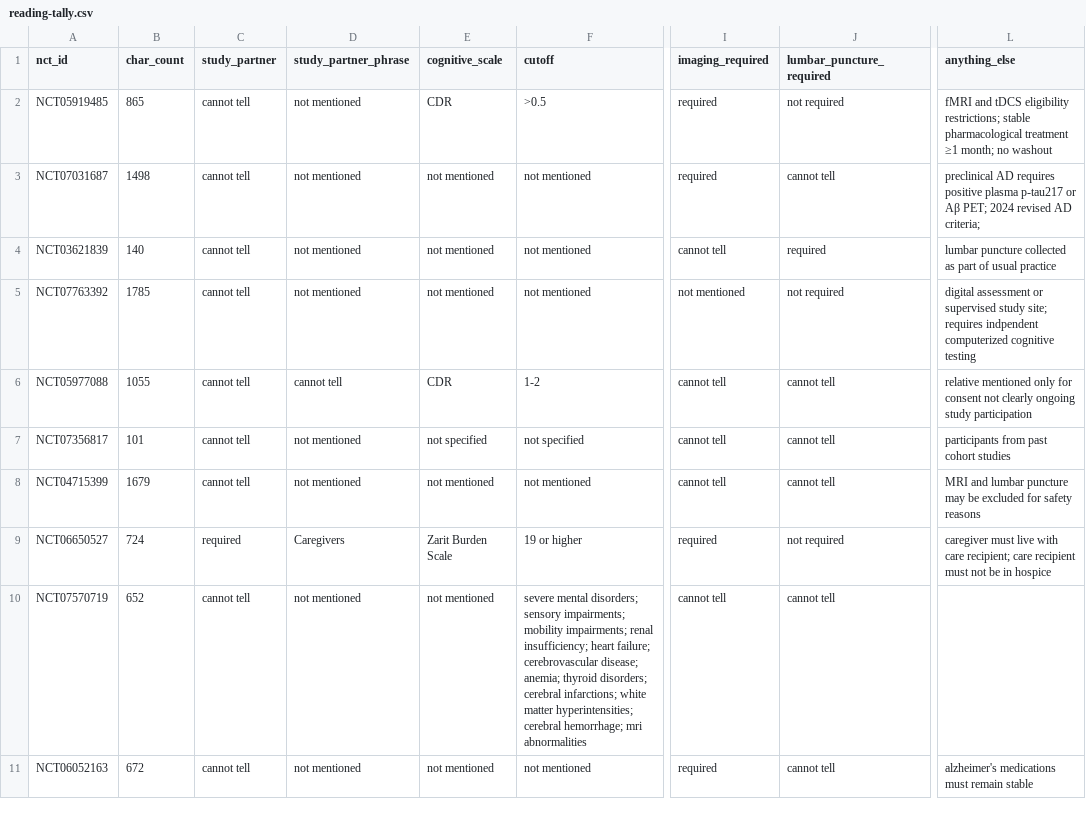
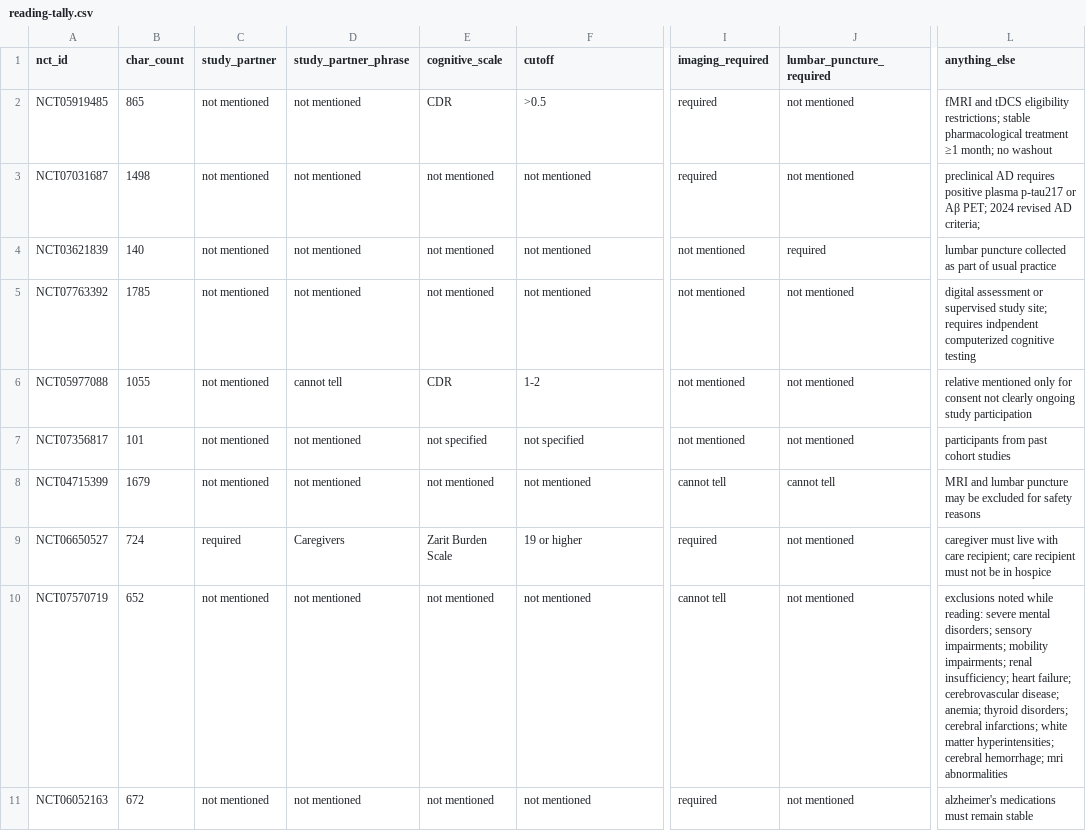
Before and after one commit to rlin009/alzheimers-access, a CSV file: docs/reading-tally.csv, drawn as a sheet; only a part is shown, gaps mark what is left out; the diff covers the shown part only; the diff names each change by its address in the sheet, - before the commit and + after, or states it on an @@ line.

```diff
--- a/docs/reading-tally.csv
+++ b/docs/reading-tally.csv
-C2:C8 (study_partner): cannot tell
+C2:C8 (study_partner): not mentioned
-J2 (lumbar_puncture_required): not required
+J2 (lumbar_puncture_required): not mentioned
-J3 (lumbar_puncture_required): cannot tell
+J3 (lumbar_puncture_required): not mentioned
-I4 (imaging_required): cannot tell
+I4 (imaging_required): not mentioned
-J5 (lumbar_puncture_required): not required
+J5 (lumbar_puncture_required): not mentioned
-I6:I7 (imaging_required): cannot tell
+I6:I7 (imaging_required): not mentioned
-J6:J7 (lumbar_puncture_required): cannot tell
+J6:J7 (lumbar_puncture_required): not mentioned
-J9 (lumbar_puncture_required): not required
+J9 (lumbar_puncture_required): not mentioned
-C10:C11 (study_partner): cannot tell
+C10:C11 (study_partner): not mentioned
-F10 (cutoff): severe mental disorders; sensory impairments; mobility impairments; renal insufficiency; heart failure; cerebrovascular disease; anemia; thyroid disorders; cerebral infarctions; white matter hyperintensities; cerebral hemorrhage; mri abnormalities
+F10 (cutoff): not mentioned
-J10:J11 (lumbar_puncture_required): cannot tell
+J10:J11 (lumbar_puncture_required): not mentioned
-L10 (anything_else): (empty)
+L10 (anything_else): exclusions noted while reading: severe mental disorders; sensory impairments; mobility impairments; renal insufficiency; heart failure; cerebrovascular disease; anemia; thyroid disorders; cerebral infarctions; white matter hyperintensities; cerebral hemorrhage; mri abnormalities
```
Also changed, not shown: 27 edited cells elsewhere in this file, 4 other files.
